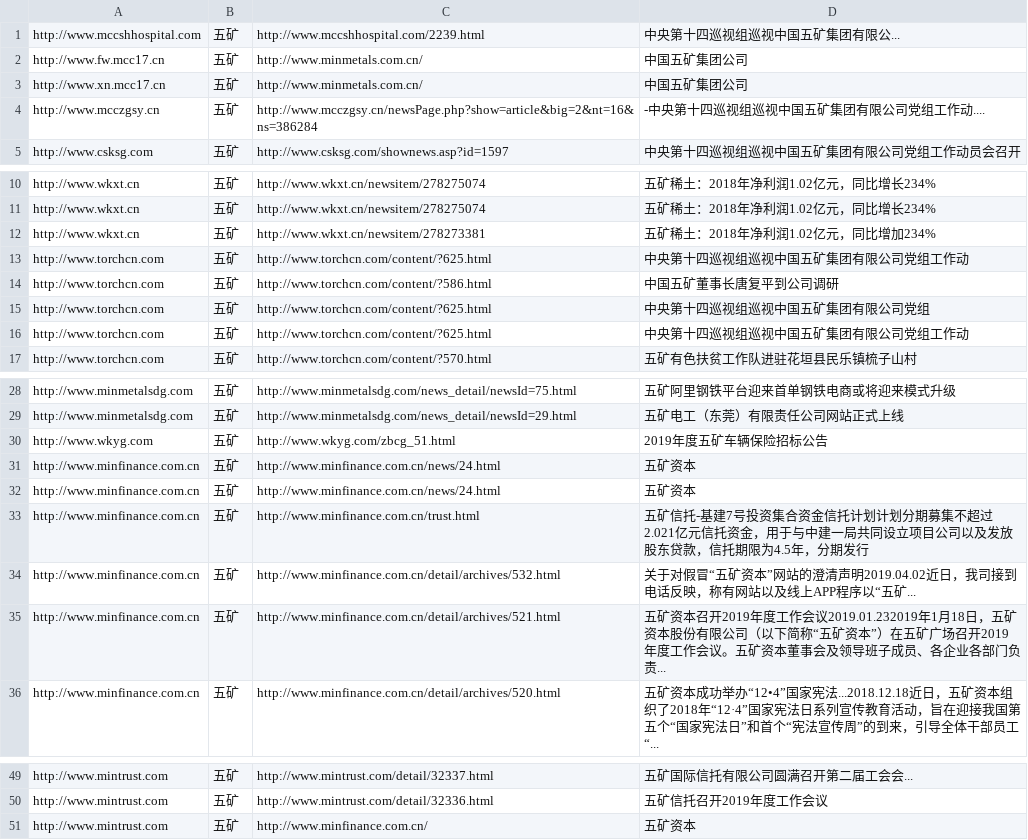
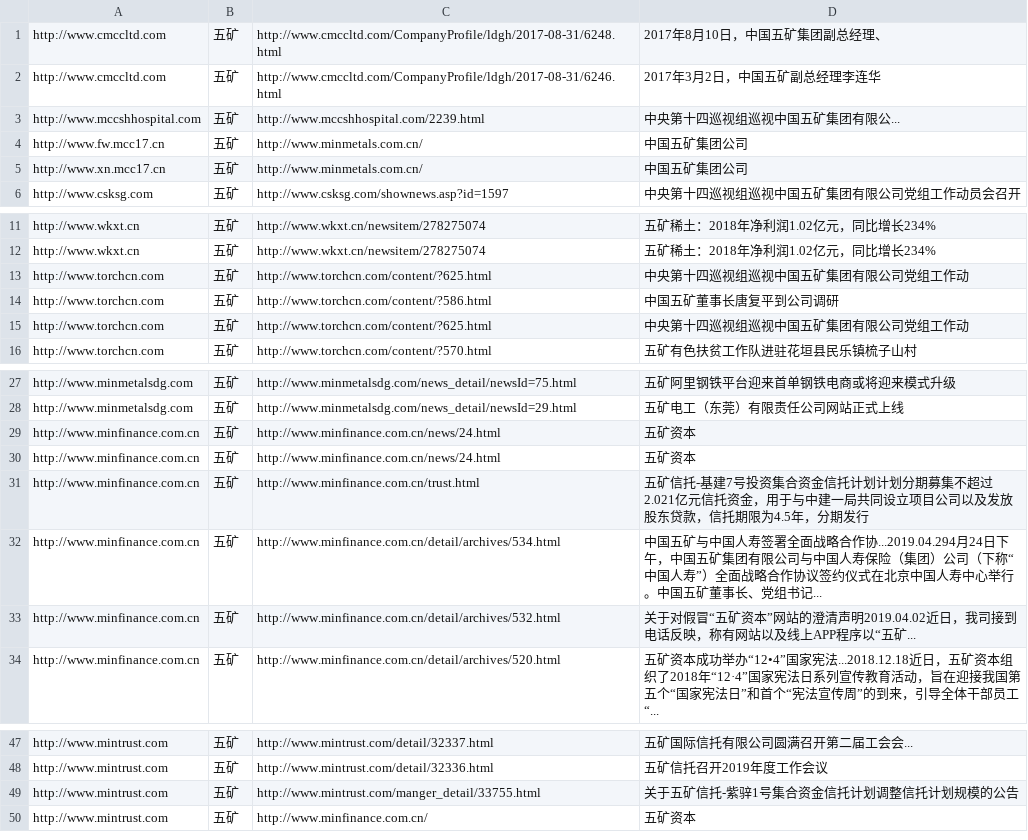
Before and after one commit to tonyhauuk/Non-project, a CSV file: app/crawler_state/list.csv, drawn as a sheet; only a part is shown, gaps mark what is left out; the diff covers the shown part only.

```diff
--- a/app/crawler_state/list.csv
+++ b/app/crawler_state/list.csv
@@ -1 +1,3 @@
+http://www.cmccltd.com, 五矿, http://www.cmccltd.com/CompanyProfile/ldgh/2017-08-31/6248.html, 2017年8月10日，中国五矿集团副总经理、
+http://www.cmccltd.com, 五矿, http://www.cmccltd.com/CompanyProfile/ldgh/2017-08-31/6246.html, 2017年3月2日，中国五矿副总经理李连华
 http://www.mccshhospital.com, 五矿, http://www.mccshhospital.com/2239.html, 中央第十四巡视组巡视中国五矿集团有限公...
@@ -3,3 +5,2 @@ http://www.fw.mcc17.cn, 五矿, http://www.minmetals.com.cn/, 中国五矿集团
 http://www.xn.mcc17.cn, 五矿, http://www.minmetals.com.cn/, 中国五矿集团公司
-http://www.mcczgsy.cn, 五矿, http://www.mcczgsy.cn/newsPage.php?show=article&big=2&nt=16&ns=386284, -中央第十四巡视组巡视中国五矿集团有限公司党组工作动....
 http://www.csksg.com, 五矿, http://www.csksg.com/shownews.asp?id=1597, 中央第十四巡视组巡视中国五矿集团有限公司党组工作动员会召开
@@ -11,6 +12,4 @@ http://www.wkxt.cn, 五矿, http://www.wkxt.cn/newsitem/278275074, 五矿稀土
 http://www.wkxt.cn, 五矿, http://www.wkxt.cn/newsitem/278275074, 五矿稀土：2018年净利润1.02亿元，同比增长234%
-http://www.wkxt.cn, 五矿, http://www.wkxt.cn/newsitem/278273381, 五矿稀土：2018年净利润1.02亿元，同比增加234%
 http://www.torchcn.com, 五矿, http://www.torchcn.com/content/?625.html, 中央第十四巡视组巡视中国五矿集团有限公司党组工作动
 http://www.torchcn.com, 五矿, http://www.torchcn.com/content/?586.html, 中国五矿董事长唐复平到公司调研
-http://www.torchcn.com, 五矿, http://www.torchcn.com/content/?625.html, 中央第十四巡视组巡视中国五矿集团有限公司党组
 http://www.torchcn.com, 五矿, http://www.torchcn.com/content/?625.html, 中央第十四巡视组巡视中国五矿集团有限公司党组工作动
@@ -29,3 +28,2 @@ http://www.minmetalsdg.com, 五矿, http://www.minmetalsdg.com/news_detail/newsI
 http://www.minmetalsdg.com, 五矿, http://www.minmetalsdg.com/news_detail/newsId=29.html, 五矿电工（东莞）有限责任公司网站正式上线
-http://www.wkyg.com, 五矿, http://www.wkyg.com/zbcg_51.html, 2019年度五矿车辆保险招标公告
 http://www.minfinance.com.cn, 五矿, http://www.minfinance.com.cn/news/24.html, 五矿资本
@@ -33,4 +31,4 @@ http://www.minfinance.com.cn, 五矿, http://www.minfinance.com.cn/news/24.html,
 http://www.minfinance.com.cn, 五矿, http://www.minfinance.com.cn/trust.html, 五矿信托-基建7号投资集合资金信托计划计划分期募集不超过2.021亿元信托资金，用于与中建一局共同设立项目公司以及发放股东贷款，信托期限为4.5年，分期发行
+http://www.minfinance.com.cn, 五矿, http://www.minfinance.com.cn/detail/archives/534.html, 中国五矿与中国人寿签署全面战略合作协...2019.04.294月24日下午，中国五矿集团有限公司与中国人寿保险（集团）公司（下称“中国人寿”）全面战略合作协议签约仪式在北京中国人寿中心举行。中国五矿董事长、党组书记...
 http://www.minfinance.com.cn, 五矿, http://www.minfinance.com.cn/detail/archives/532.html, 关于对假冒“五矿资本”网站的澄清声明2019.04.02近日，我司接到电话反映，称有网站以及线上APP程序以“五矿...
-http://www.minfinance.com.cn, 五矿, http://www.minfinance.com.cn/detail/archives/521.html, 五矿资本召开2019年度工作会议2019.01.232019年1月18日，五矿资本股份有限公司（以下简称“五矿资本”）在五矿广场召开2019年度工作会议。五矿资本董事会及领导班子成员、各企业各部门负责...
 http://www.minfinance.com.cn, 五矿, http://www.minfinance.com.cn/detail/archives/520.html, 五矿资本成功举办“12•4”国家宪法...2018.12.18近日，五矿资本组织了2018年“12·4”国家宪法日系列宣传教育活动，旨在迎接我国第五个“国家宪法日”和首个“宪法宣传周”的到来，引导全体干部员工“...
@@ -50,2 +48,3 @@ http://www.mintrust.com, 五矿, http://www.mintrust.com/detail/32337.html, 五
 http://www.mintrust.com, 五矿, http://www.mintrust.com/detail/32336.html, 五矿信托召开2019年度工作会议
+http://www.mintrust.com, 五矿, http://www.mintrust.com/manger_detail/33755.html, 关于五矿信托-紫骍1号集合资金信托计划调整信托计划规模的公告
 http://www.mintrust.com, 五矿, http://www.minfinance.com.cn/, 五矿资本
```
Also changed, not shown: 1 edited cell elsewhere in this file, 19 other files.
